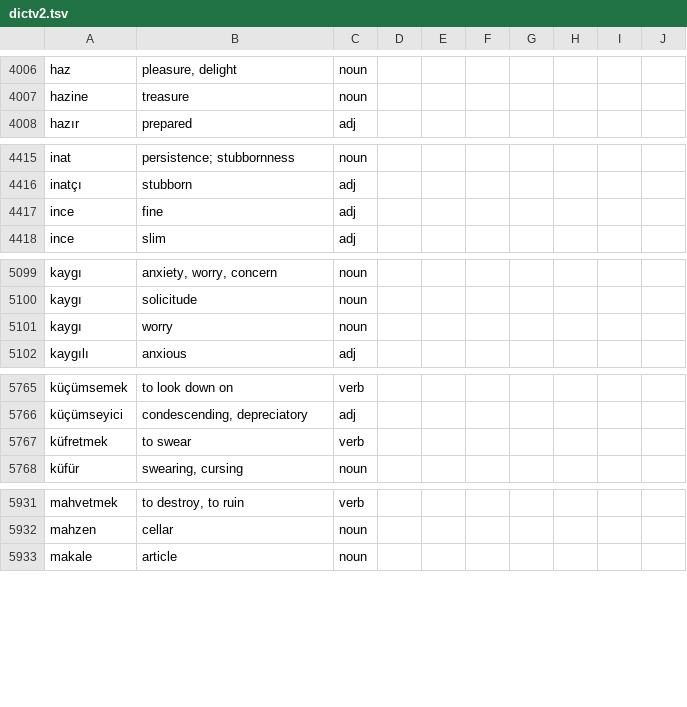
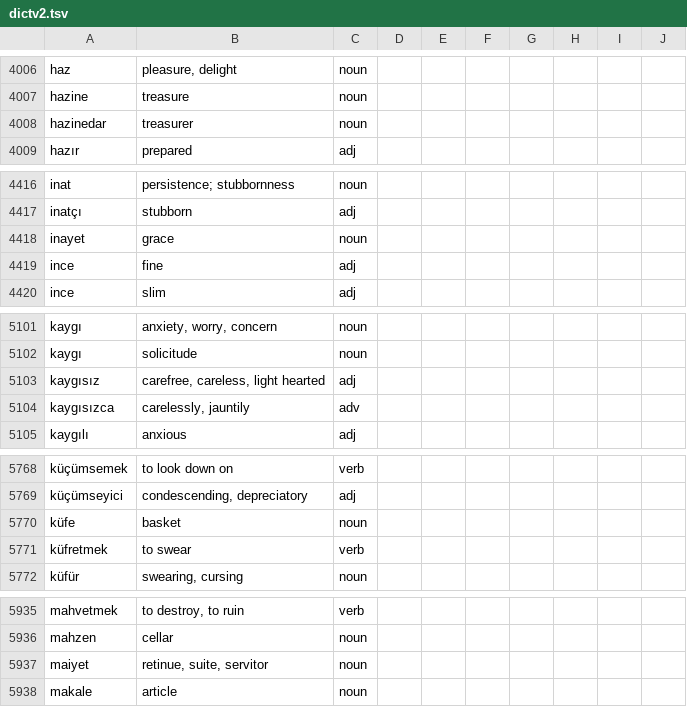
Before and after one commit to baloghe/tr_en_dictionary, a TSV file: input/dictv2.tsv, drawn as a sheet; only a part is shown, gaps mark what is left out; the diff covers the shown part only.

Commit message:
new entries

```diff
--- a/input/dictv2.tsv
+++ b/input/dictv2.tsv
@@ -4007,2 +4007,3 @@ haz	pleasure, delight	noun
 hazine	treasure	noun
+hazinedar	treasurer	noun
 hazır	prepared	adj
@@ -4416,2 +4417,3 @@ inat	persistence; stubbornness	noun
 inatçı	stubborn	adj
+inayet	grace	noun
 ince	fine	adj
@@ -5100,3 +5102,4 @@ kaygı	anxiety, worry, concern	noun
 kaygı	solicitude	noun
-kaygı	worry	noun
+kaygısız	carefree, careless, light hearted	adj
+kaygısızca	carelessly, jauntily	adv
 kaygılı	anxious	adj
@@ -5766,2 +5769,3 @@ küçümsemek	to look down on	verb
 küçümseyici	condescending, depreciatory	adj
+küfe	basket	noun
 küfretmek	to swear	verb
@@ -5932,2 +5936,3 @@ mahvetmek	to destroy, to ruin	verb
 mahzen	cellar	noun
+maiyet	retinue, suite, servitor	noun
 makale	article	noun
```
Also changed, not shown: 1 added row elsewhere in this file.
